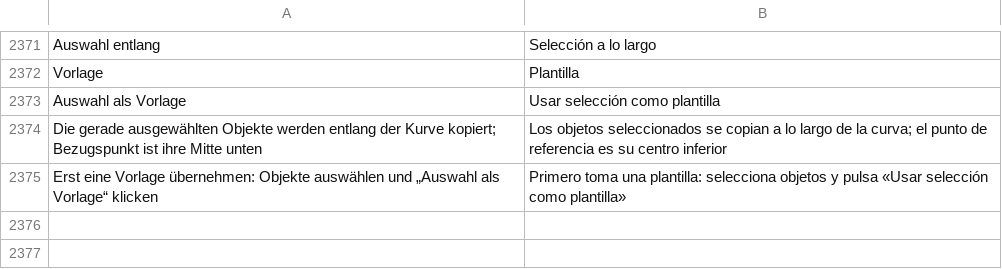
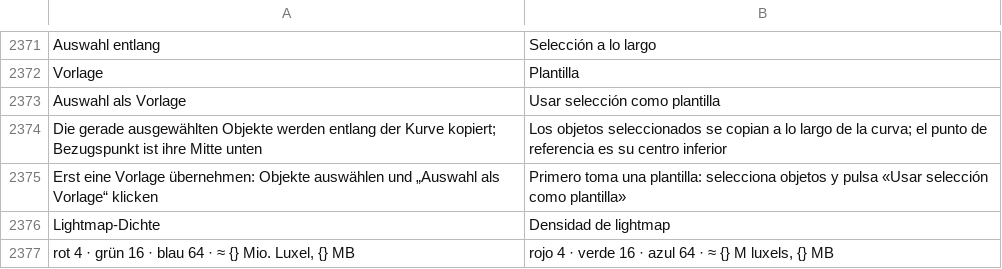
Before and after one commit to Deadshotlp/Amboss, a TSV file: assets/lang/es.tsv, drawn as a sheet; only a part is shown, gaps mark what is left out; the diff names each change by its address in the sheet, - before the commit and + after, or states it on an @@ line.

```diff
--- a/assets/lang/es.tsv
+++ b/assets/lang/es.tsv
+row 2376: Lightmap-Dichte | Densidad de lightmap
+row 2377: rot 4 · grün 16 · blau 64 · ≈ {} Mio. Luxel, {} MB | rojo 4 · verde 16 · azul 64 · ≈ {} M luxels, {} MB
```
Also changed, not shown: assets/lang/en.tsv, assets/lang/fr.tsv, 11 other files.
